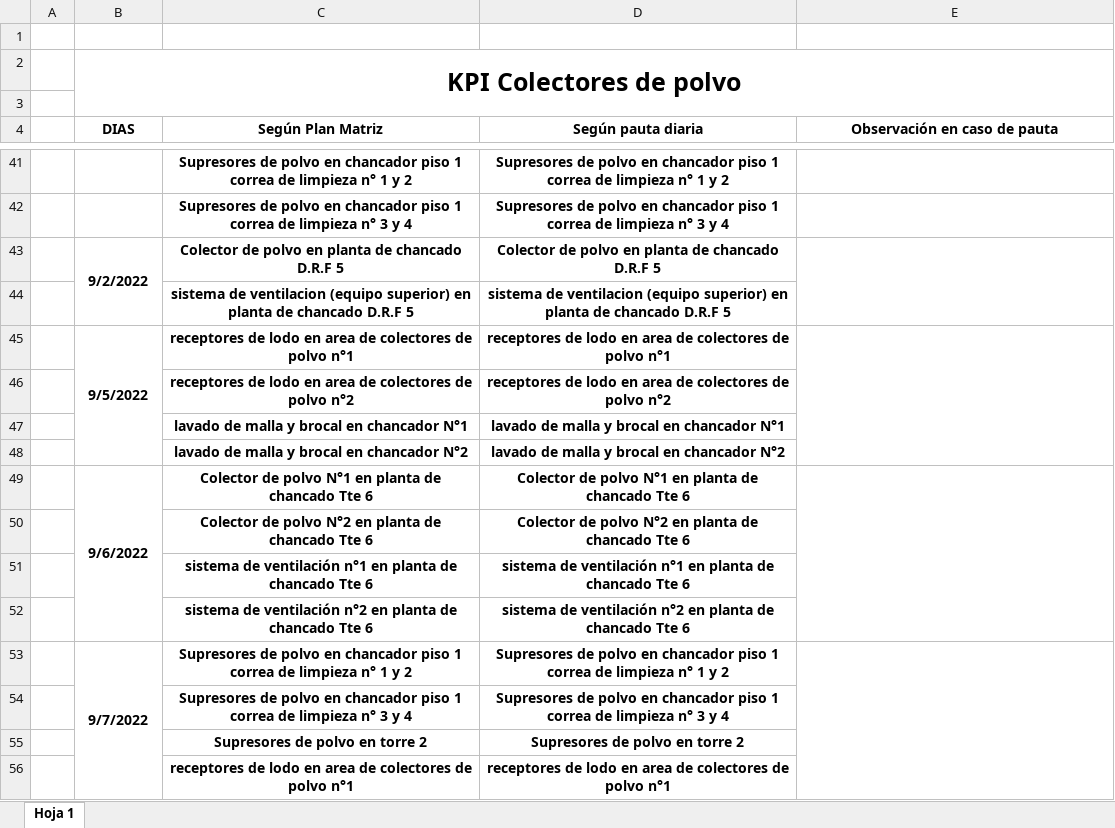
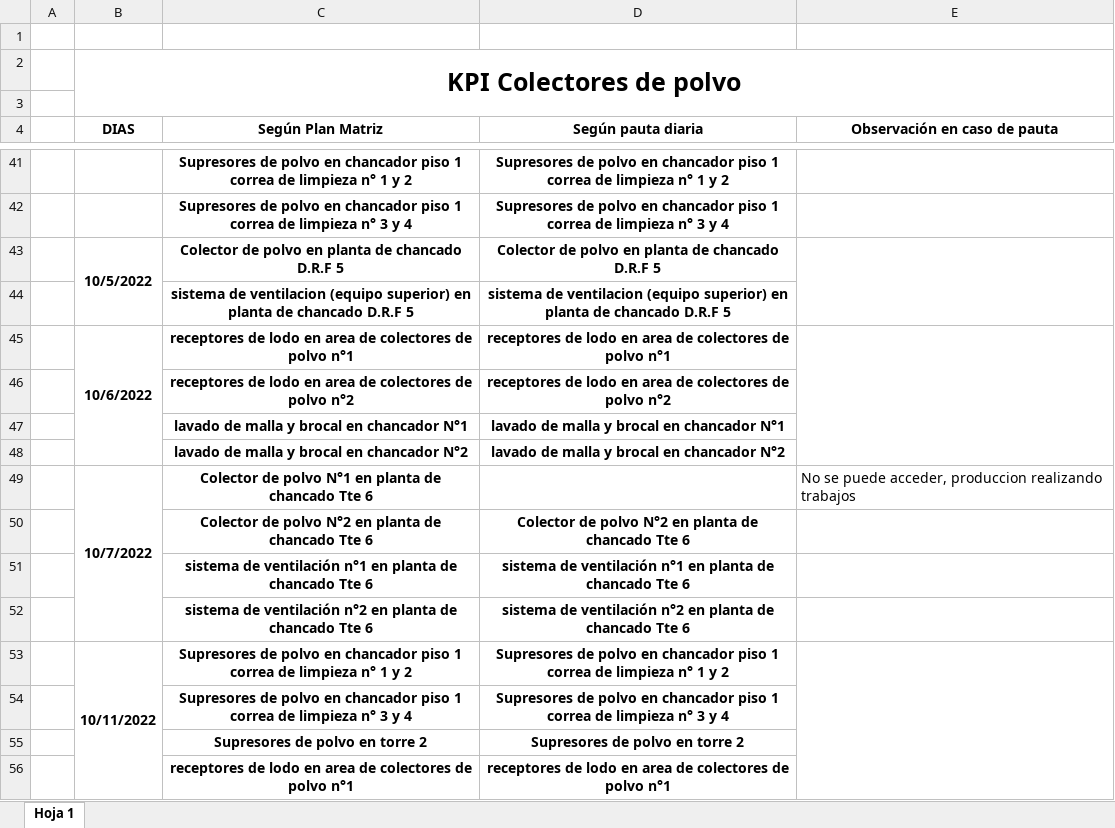
Before and after one commit to Gcarvaja123/dashboard_projectv2, an Excel workbook: public/uploads/KPI colectores de polvo.xlsx, sheet Hoja 1, drawn as a sheet; only a part is shown, gaps mark what is left out; values as stored, in another font and other column widths than the file's, no borders; removed rows and columns are numbered as before the commit, all else as after; the diff covers the shown part only; the diff names each change by its address in the sheet, - before the commit and + after, or states it on an @@ line.

```diff
--- a/public/uploads/KPI colectores de polvo.xlsx (sheet Hoja 1)
+++ b/public/uploads/KPI colectores de polvo.xlsx (sheet Hoja 1)
-B43 (DIAS): 9/2/2022
+B43 (DIAS): 10/5/2022
-B45 (DIAS): 9/5/2022
+B45 (DIAS): 10/6/2022
-row 49:  | 9/6/2022 | Colector de polvo N°1 en planta de chancado Tte 6 | Colector de polvo N°1 en planta de chancado Tte 6
+row 49:  | 10/7/2022 | Colector de polvo N°1 en planta de chancado Tte 6 |  | No se puede acceder, produccion realizando trabajos
-B53 (DIAS): 9/7/2022
+B53 (DIAS): 10/11/2022
```
Also changed, not shown: 16 edited cells elsewhere in this sheet, public/uploads/KPI VentilaciÃ³n.xlsx, public/uploads/KPI aire.xlsx, 6 other files.
